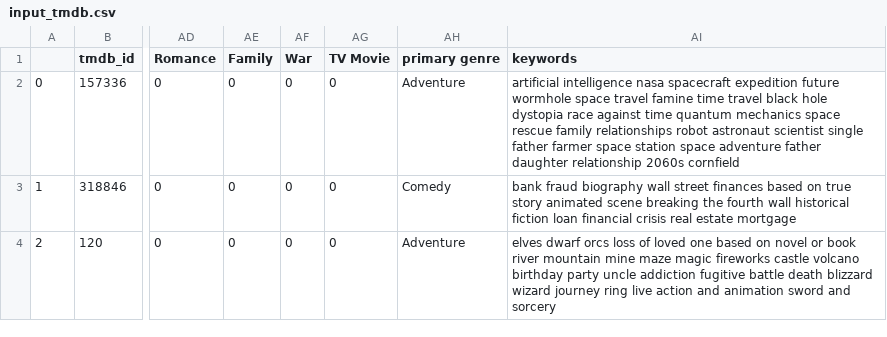
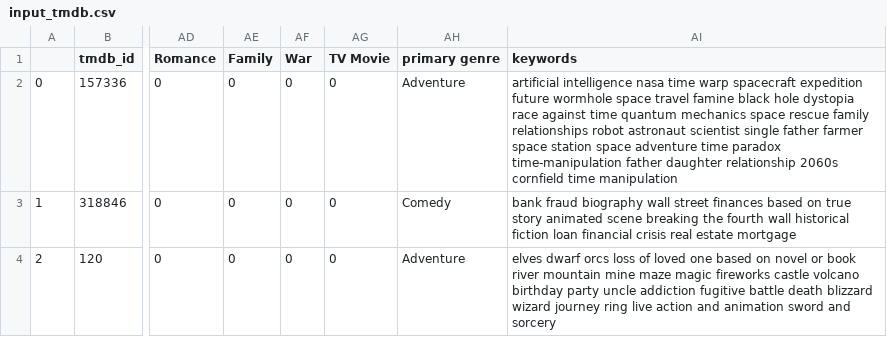
Before and after one commit to muellermax/movie-opera-diary, a CSV file: wrangling_scripts/input_tmdb.csv, drawn as a sheet; only a part is shown, gaps mark what is left out; the diff covers the shown part only; the diff names each change by its address in the sheet, - before the commit and + after, or states it on an @@ line.

```diff
--- a/wrangling_scripts/input_tmdb.csv
+++ b/wrangling_scripts/input_tmdb.csv
-AI2 (keywords): …intelligence nasa spacecraft expedition future wormhole space travel famine time travel black hole dystopia race against time quantum mechanics space rescue family relationships robot astronaut scientist single father farmer space station space adventure father daughter relationship 2060s cornfield
+AI2 (keywords): …intelligence nasa time warp spacecraft expedition future wormhole space travel famine black hole dystopia race against time quantum mechanics space rescue family relationships robot astronaut scientist single father farmer space station space adventure time paradox time-manipulation father daughter relationship 2060s cornfield time manipulation
```
Also changed, not shown: 52 edited cells elsewhere in this file, wrangling_scripts/input_movies.csv, wrangling_scripts/input_operas.csv.
